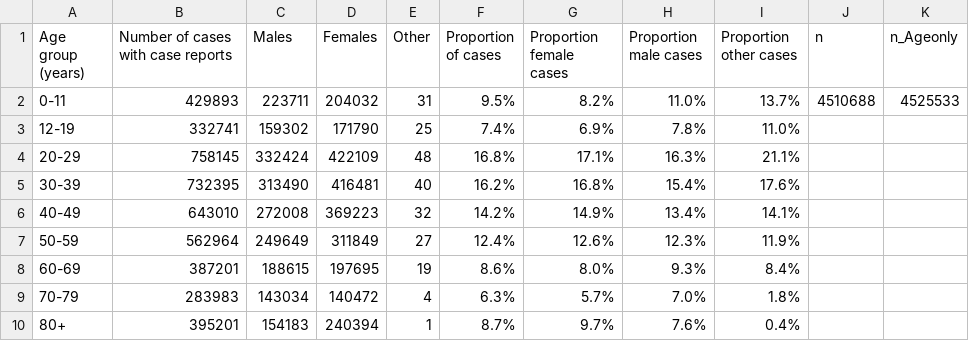
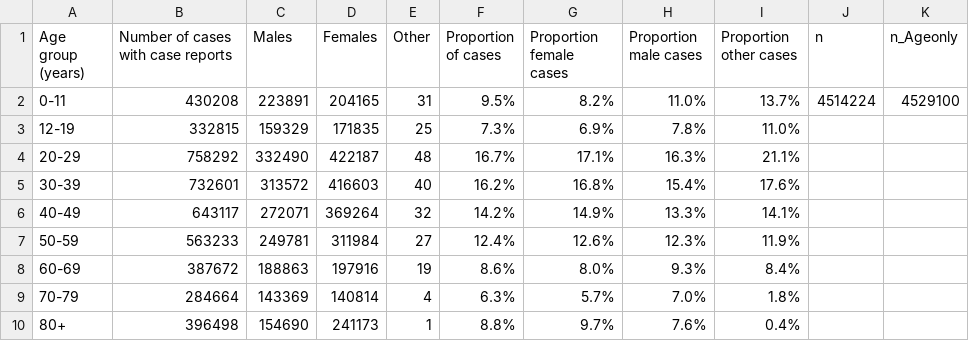
Before and after one commit to Copterz/coronavirus-hc-infobase-archive, a CSV file: CA__covid19-epiSummary-agegroups2__latest.csv, drawn as a sheet.

```diff
--- a/CA__covid19-epiSummary-agegroups2__latest.csv
+++ b/CA__covid19-epiSummary-agegroups2__latest.csv
@@ -1,10 +1,10 @@
 Age group (years),Number of cases with case reports,Males,Females,Other,Proportion of cases,Proportion female cases,Proportion male cases,Proportion other cases,n,n_Ageonly
-0-11,429893,223711,204032,31,9.5%,8.2%,11.0%,13.7%,4510688,4525533
-12-19,332741,159302,171790,25,7.4%,6.9%,7.8%,11.0%,,
-20-29,758145,332424,422109,48,16.8%,17.1%,16.3%,21.1%,,
-30-39,732395,313490,416481,40,16.2%,16.8%,15.4%,17.6%,,
-40-49,643010,272008,369223,32,14.2%,14.9%,13.4%,14.1%,,
-50-59,562964,249649,311849,27,12.4%,12.6%,12.3%,11.9%,,
-60-69,387201,188615,197695,19,8.6%,8.0%,9.3%,8.4%,,
-70-79,283983,143034,140472,4,6.3%,5.7%,7.0%,1.8%,,
-80+,395201,154183,240394,1,8.7%,9.7%,7.6%,0.4%,,
+0-11,430208,223891,204165,31,9.5%,8.2%,11.0%,13.7%,4514224,4529100
+12-19,332815,159329,171835,25,7.3%,6.9%,7.8%,11.0%,,
+20-29,758292,332490,422187,48,16.7%,17.1%,16.3%,21.1%,,
+30-39,732601,313572,416603,40,16.2%,16.8%,15.4%,17.6%,,
+40-49,643117,272071,369264,32,14.2%,14.9%,13.3%,14.1%,,
+50-59,563233,249781,311984,27,12.4%,12.6%,12.3%,11.9%,,
+60-69,387672,188863,197916,19,8.6%,8.0%,9.3%,8.4%,,
+70-79,284664,143369,140814,4,6.3%,5.7%,7.0%,1.8%,,
+80+,396498,154690,241173,1,8.8%,9.7%,7.6%,0.4%,,
```
Also changed, not shown: CA__covid19__latest.csv, 1 other file.
